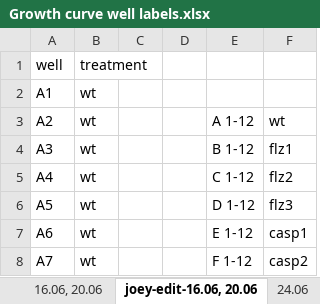
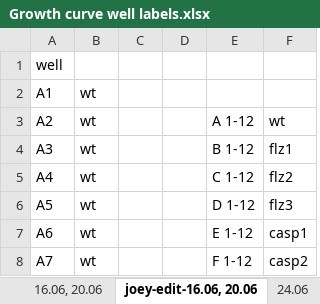
Before and after one commit to BernhardtLab/cross-tolerance, an Excel workbook: data-raw/Growth curve well labels.xlsx, sheet joey-edit-16.06, 20.06, drawn as a sheet; only a part is shown; values as stored, in another font and other column widths than the file's, no borders; charts and pictures not drawn; the diff names each change by its address in the sheet, - before the commit and + after, or states it on an @@ line.

```diff
--- a/data-raw/Growth curve well labels.xlsx (sheet joey-edit-16.06, 20.06)
+++ b/data-raw/Growth curve well labels.xlsx (sheet joey-edit-16.06, 20.06)
-B1: treatment
+B1: (empty)
```
Also changed, not shown: other sheet tabs, charts or pictures.
